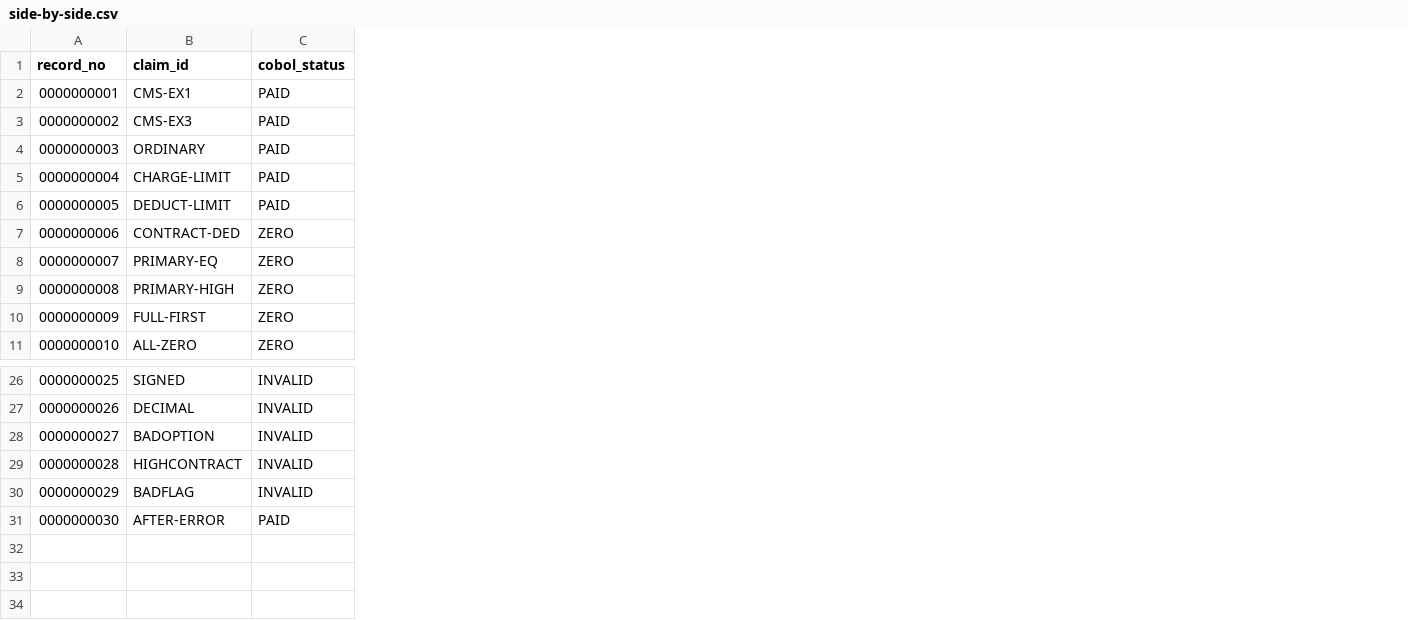
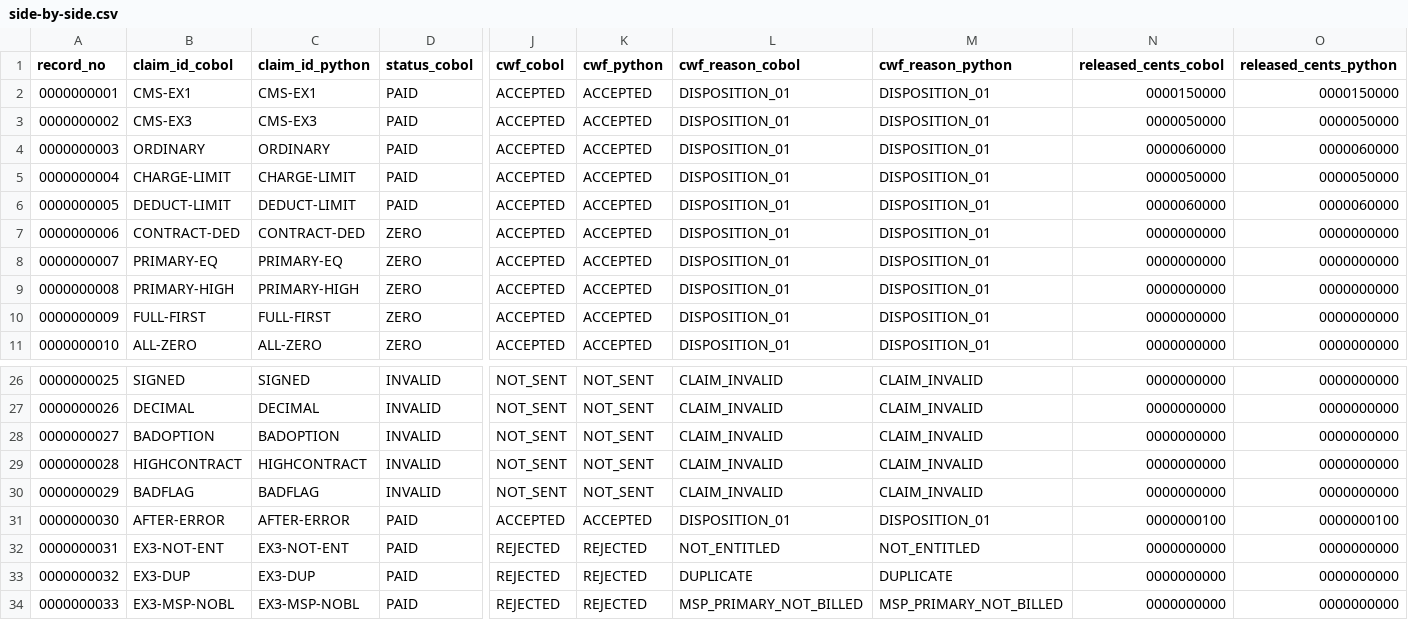
Before and after one commit to wstomber/devinexecdemo, a CSV file: evidence/rehearsal/stage4-comparison/curated/side-by-side.csv, drawn as a sheet; only a part is shown, gaps mark what is left out; addresses are those after the commit; rows hold the shown columns only; the diff covers the shown part only; the diff names each change by its address in the sheet, - before the commit and + after, or states it on an @@ line.

```diff
--- a/evidence/rehearsal/stage4-comparison/curated/side-by-side.csv
+++ b/evidence/rehearsal/stage4-comparison/curated/side-by-side.csv
+column C (claim_id_python), rows 2-11: CMS-EX1 | CMS-EX3 | ORDINARY | CHARGE-LIMIT | DEDUCT-LIMIT | CONTRACT-DED | PRIMARY-EQ | PRIMARY-HIGH | FULL-FIRST | ALL-ZERO; rows 26-31: SIGNED | DECIMAL | BADOPTION | HIGHCONTRACT | BADFLAG | AFTER-ERROR
+column J (cwf_cobol), rows 2-11: all ACCEPTED; rows 26-31: NOT_SENT | NOT_SENT | NOT_SENT | NOT_SENT | NOT_SENT | ACCEPTED
+column K (cwf_python), rows 2-11: all ACCEPTED; rows 26-31: NOT_SENT | NOT_SENT | NOT_SENT | NOT_SENT | NOT_SENT | ACCEPTED
+column L (cwf_reason_cobol), rows 2-11: all DISPOSITION_01; rows 26-31: CLAIM_INVALID | CLAIM_INVALID | CLAIM_INVALID | CLAIM_INVALID | CLAIM_INVALID | DISPOSITION_01
+column M (cwf_reason_python), rows 2-11: all DISPOSITION_01; rows 26-31: CLAIM_INVALID | CLAIM_INVALID | CLAIM_INVALID | CLAIM_INVALID | CLAIM_INVALID | DISPOSITION_01
+column N (released_cents_cobol), rows 2-11: 0000150000 | 0000050000 | 0000060000 | 0000050000 | 0000060000 | 0000000000 | 0000000000 | 0000000000 | 0000000000 | 0000000000; rows 26-31: 0000000000 | 0000000000 | 0000000000 | 0000000000 | 0000000000 | 0000000100
+column O (released_cents_python), rows 2-11: 0000150000 | 0000050000 | 0000060000 | 0000050000 | 0000060000 | 0000000000 | 0000000000 | 0000000000 | 0000000000 | 0000000000; rows 26-31: 0000000000 | 0000000000 | 0000000000 | 0000000000 | 0000000000 | 0000000100
-B1: claim_id
+B1: claim_id_cobol
-D1: cobol_status
+D1: status_cobol
+row 32: 0000000031 | EX3-NOT-ENT | EX3-NOT-ENT | PAID | REJECTED | REJECTED | NOT_ENTITLED | NOT_ENTITLED | 0000000000 | 0000000000
+row 33: 0000000032 | EX3-DUP | EX3-DUP | PAID | REJECTED | REJECTED | DUPLICATE | DUPLICATE | 0000000000 | 0000000000
+row 34: 0000000033 | EX3-MSP-NOBL | EX3-MSP-NOBL | PAID | REJECTED | REJECTED | MSP_PRIMARY_NOT_BILLED | MSP_PRIMARY_NOT_BILLED | 0000000000 | 0000000000
```
Also changed, not shown: 6 edited cells elsewhere in this file, 47 other files.
